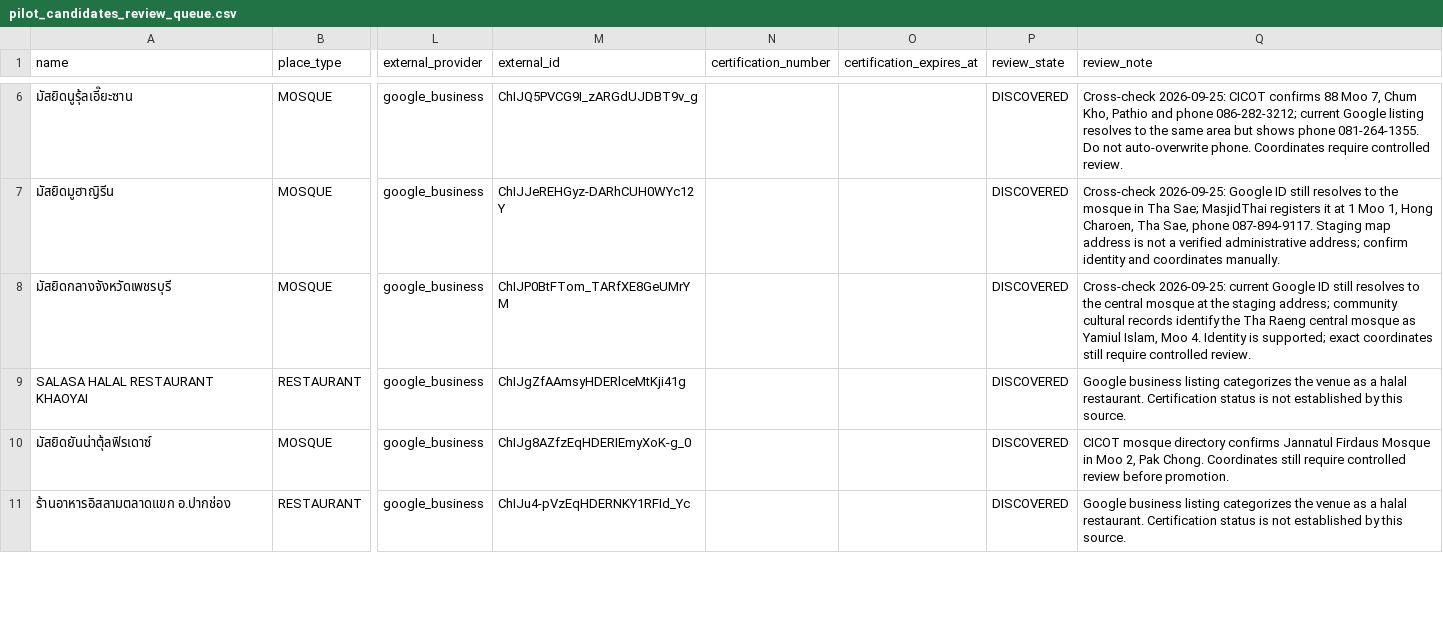
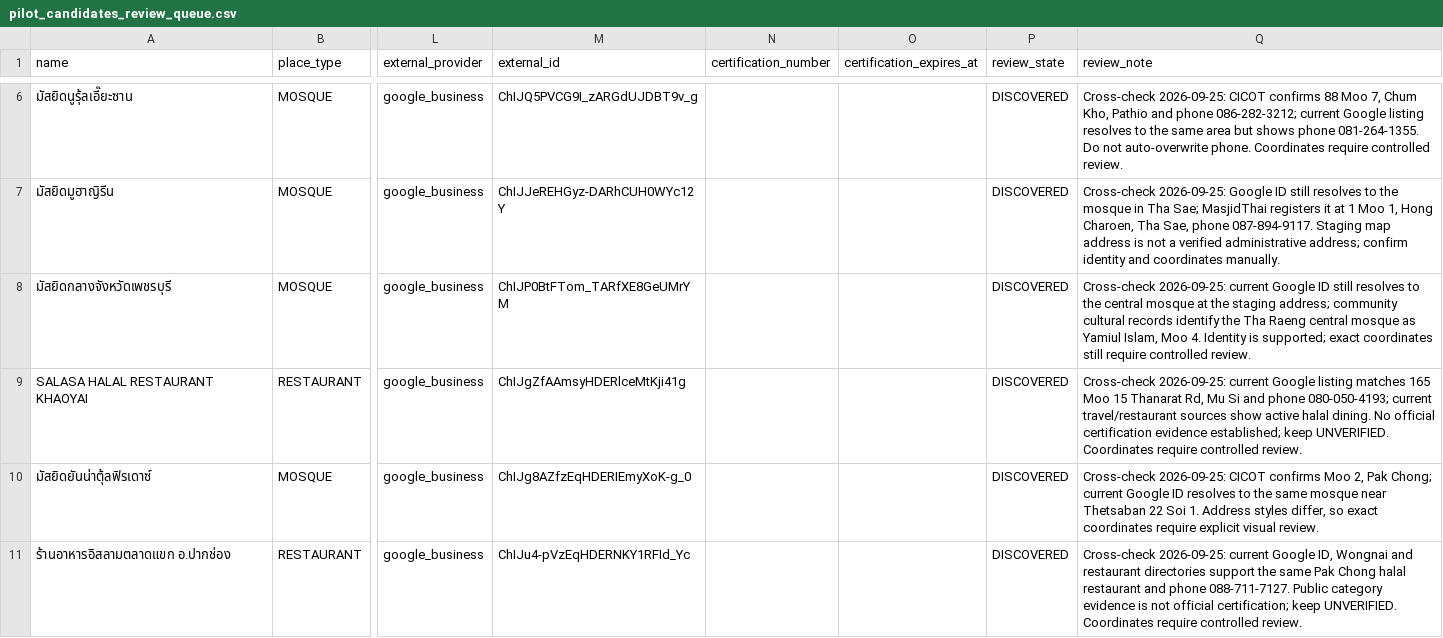
Before and after one commit to swansook-cyber/Vela-Muslim-Travel, a CSV file: database/seeds/pilot_candidates_review_queue.csv, drawn as a sheet; only a part is shown, gaps mark what is left out; the diff covers the shown part only; the diff names each change by its address in the sheet, - before the commit and + after, or states it on an @@ line.

Commit message:
data: record Khao Yai review findings

```diff
--- a/database/seeds/pilot_candidates_review_queue.csv
+++ b/database/seeds/pilot_candidates_review_queue.csv
-Q9 (review_note): Google business listing categorizes the venue as a halal restaurant. Certification status is not established by this source.
+Q9 (review_note): Cross-check 2026-09-25: current Google listing matches 165 Moo 15 Thanarat Rd, Mu Si and phone 080-050-4193; current travel/restaurant sources show active halal dining. No official certification evidence established; keep UNVERIFIED. Coordinates require controlled review.
-Q10 (review_note): CICOT mosque directory confirms Jannatul Firdaus Mosque in Moo 2, Pak Chong. Coordinates still require controlled review before promotion.
+Q10 (review_note): Cross-check 2026-09-25: CICOT confirms Moo 2, Pak Chong; current Google ID resolves to the same mosque near Thetsaban 22 Soi 1. Address styles differ, so exact coordinates require explicit visual review.
-Q11 (review_note): Google business listing categorizes the venue as a halal restaurant. Certification status is not established by this source.
+Q11 (review_note): Cross-check 2026-09-25: current Google ID, Wongnai and restaurant directories support the same Pak Chong halal restaurant and phone 088-711-7127. Public category evidence is not official certification; keep UNVERIFIED. Coordinates require controlled review.
```
Also changed, not shown: 3 edited cells elsewhere in this file.
